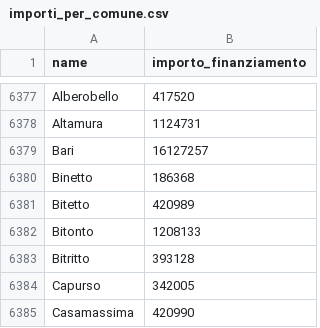
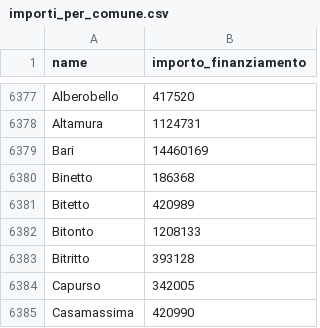
Before and after one commit to teamdigitale/padigitale2026-opendata, a CSV file: data/KPI/importi_per_comune.csv, drawn as a sheet; only a part is shown, gaps mark what is left out.

```diff
--- a/data/KPI/importi_per_comune.csv
+++ b/data/KPI/importi_per_comune.csv
@@ -6378,3 +6378,3 @@ Alberobello,417520
 Altamura,1124731
-Bari,16127257
+Bari,14460169
 Binetto,186368
```
Also changed, not shown: data/KPI/andamento_progetti.csv, data/KPI/totale_per_misura.csv, 4 other files.
